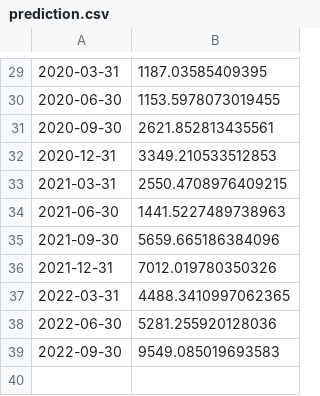
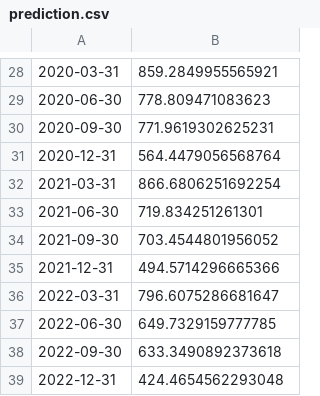
Before and after one commit to agnesvam/Income-Forecast-module, a CSV file: prediction.csv, drawn as a sheet; only a part is shown, gaps mark what is left out; the diff covers the shown part only.

```diff
--- a/prediction.csv
+++ b/prediction.csv
@@ -29,11 +28,12 @@
-2020-03-31,1187.03585409395
-2020-06-30,1153.5978073019455
-2020-09-30,2621.852813435561
-2020-12-31,3349.210533512853
-2021-03-31,2550.4708976409215
-2021-06-30,1441.5227489738963
-2021-09-30,5659.665186384096
-2021-12-31,7012.019780350326
-2022-03-31,4488.3410997062365
-2022-06-30,5281.255920128036
-2022-09-30,9549.085019693583
+2020-03-31,859.2849955565921
+2020-06-30,778.809471083623
+2020-09-30,771.9619302625231
+2020-12-31,564.4479056568764
+2021-03-31,866.6806251692254
+2021-06-30,719.834251261301
+2021-09-30,703.4544801956052
+2021-12-31,494.5714296665366
+2022-03-31,796.6075286681647
+2022-06-30,649.7329159777785
+2022-09-30,633.3490892373618
+2022-12-31,424.4654562293048
```
Also changed, not shown: 1 removed row and 26 edited cells elsewhere in this file, 5 other files.
